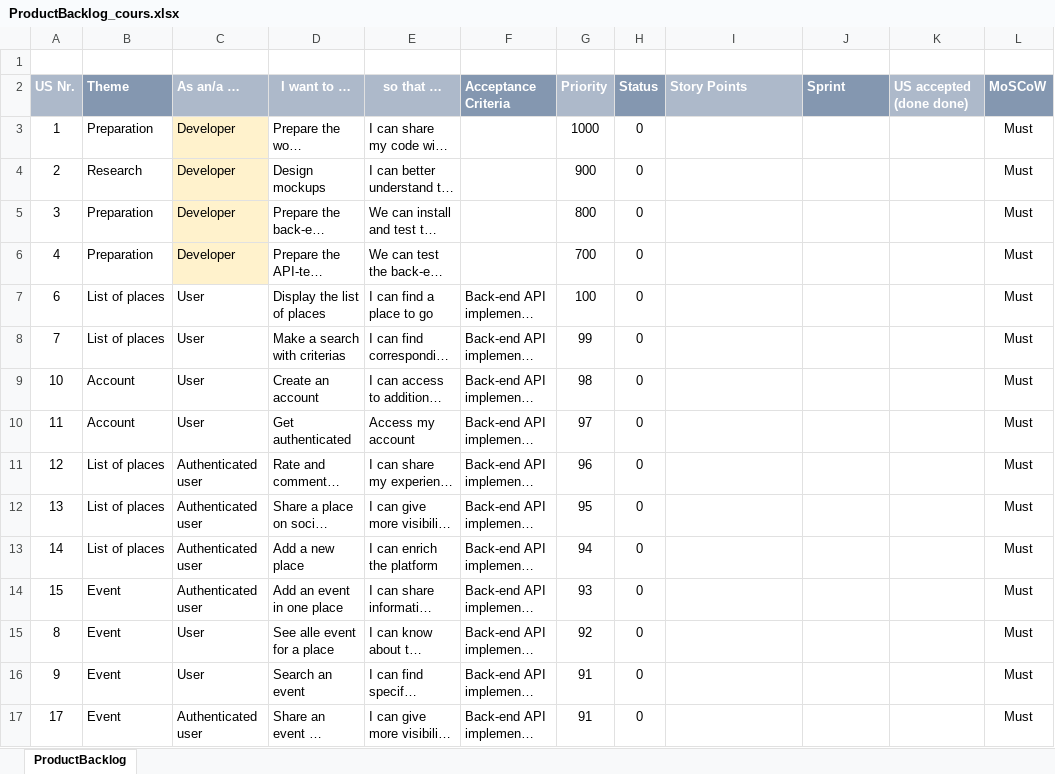
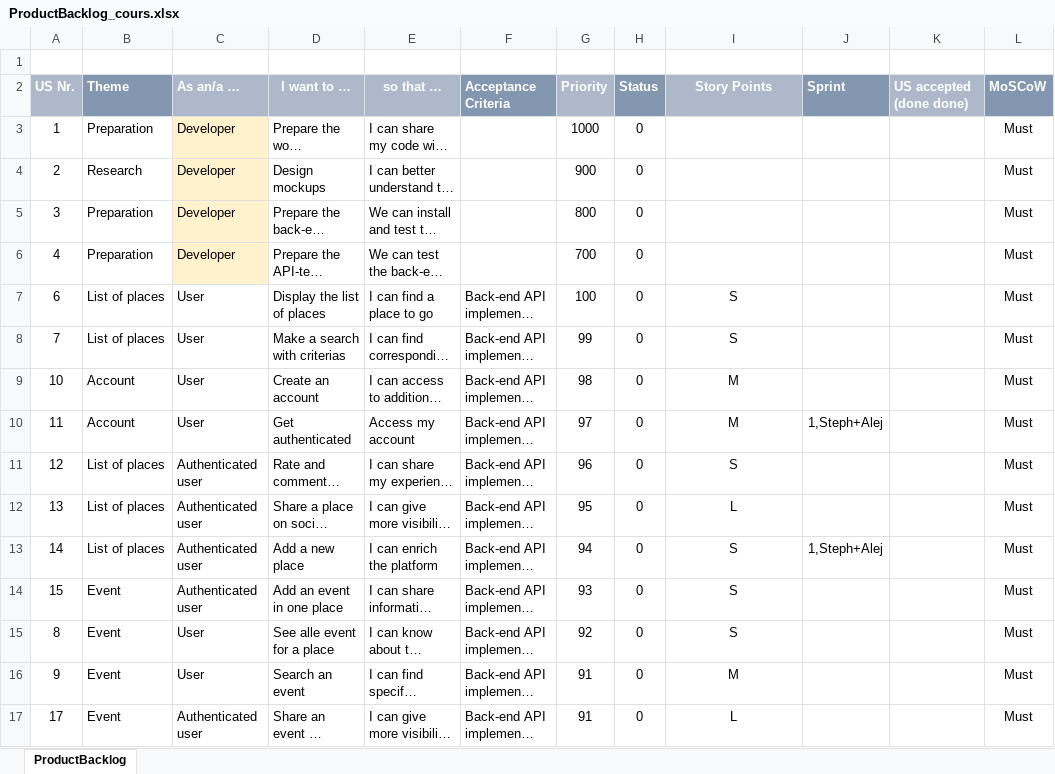
Before and after one commit to fredfiesta/Projet-Django_Interschool, an Excel workbook: ProductBacklog_cours.xlsx, sheet ProductBacklog, drawn as a sheet; only a part is shown; long unchanged cells end in …; values as stored, in another font and other column widths than the file's, no borders; conditional formats not drawn; the diff covers the shown part only; the diff names each change by its address in the sheet, - before the commit and + after, or states it on an @@ line.

Commit message:
Add files via upload

```diff
--- a/ProductBacklog_cours.xlsx (sheet ProductBacklog)
+++ b/ProductBacklog_cours.xlsx (sheet ProductBacklog)
-I2 alignment: left
+I2 alignment: center
-I7:I8 (Story Points): (empty)
+I7:I8 (Story Points): S
-I9:I10 (Story Points): (empty)
+I9:I10 (Story Points): M
-J10 (Sprint): (empty)
+J10 (Sprint): 1,Steph+Alej
-I11 (Story Points): (empty)
+I11 (Story Points): S
-I12 (Story Points): (empty)
+I12 (Story Points): L
-I13:I15 (Story Points): (empty)
+I13:I15 (Story Points): S
-J13 (Sprint): (empty)
+J13 (Sprint): 1,Steph+Alej
-I16 (Story Points): (empty)
+I16 (Story Points): M
-I17 (Story Points): (empty)
+I17 (Story Points): L
```
Also changed, not shown: 14 edited cells elsewhere in this sheet.
